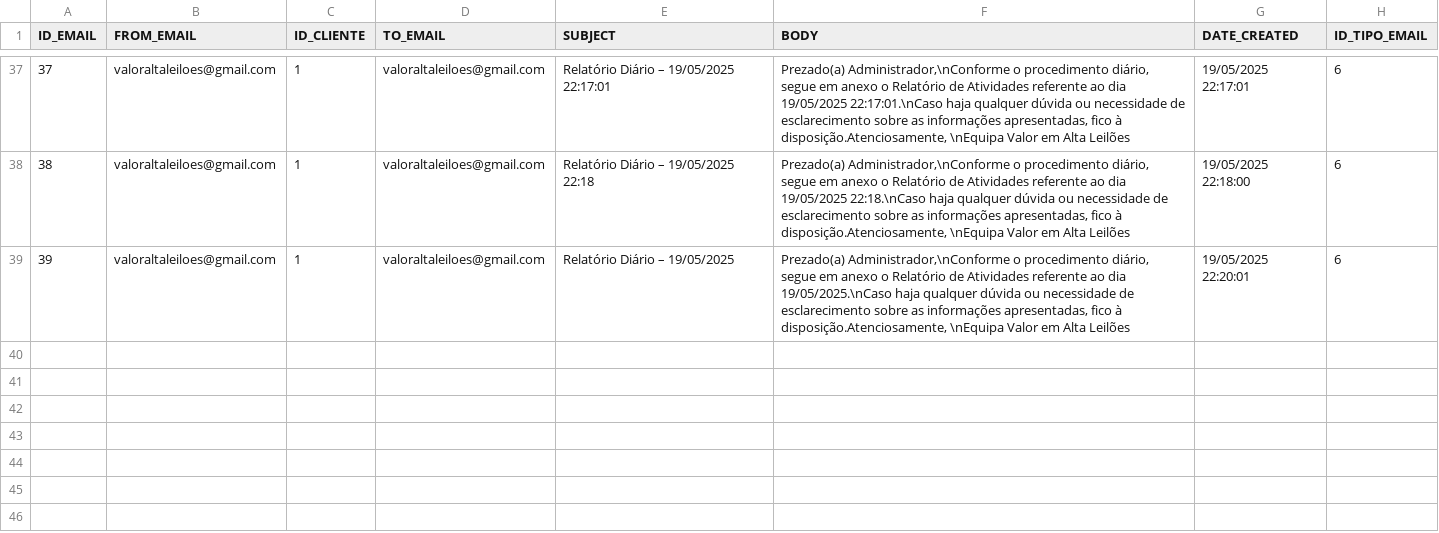
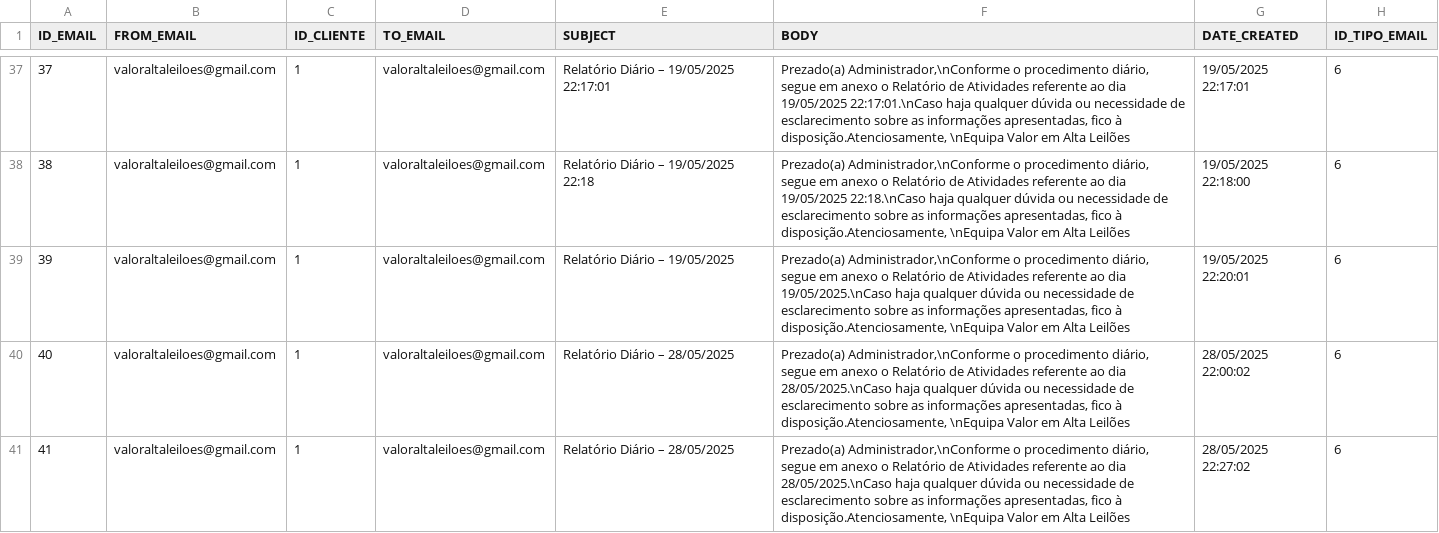
Before and after one commit to Leandro12415990/Grupo1Lp2, a CSV file: data/Email.csv, drawn as a sheet; only a part is shown, gaps mark what is left out; the diff names each change by its address in the sheet, - before the commit and + after, or states it on an @@ line.

```diff
--- a/data/Email.csv
+++ b/data/Email.csv
+row 40: 40 | valoraltaleiloes@gmail.com | 1 | valoraltaleiloes@gmail.com | Relatório Diário – 28/05/2025 | Prezado(a) Administrador,\nConforme o procedimento diário, segue em anexo o Relatório de Atividades referente ao dia 28/05/2025.\nCaso haja qualquer dúvida ou necessidade de esclarecimento sobre as informações apresentadas, fico à disposição.Atenciosamente, \nEquipa Valor em Alta Leilões | 28/05/2025 22:00:02 | 6
+row 41: 41 | valoraltaleiloes@gmail.com | 1 | valoraltaleiloes@gmail.com | Relatório Diário – 28/05/2025 | Prezado(a) Administrador,\nConforme o procedimento diário, segue em anexo o Relatório de Atividades referente ao dia 28/05/2025.\nCaso haja qualquer dúvida ou necessidade de esclarecimento sobre as informações apresentadas, fico à disposição.Atenciosamente, \nEquipa Valor em Alta Leilões | 28/05/2025 22:27:02 | 6
```
Also changed, not shown: data/Agente.csv, data/Lance.csv, 9 other files.
